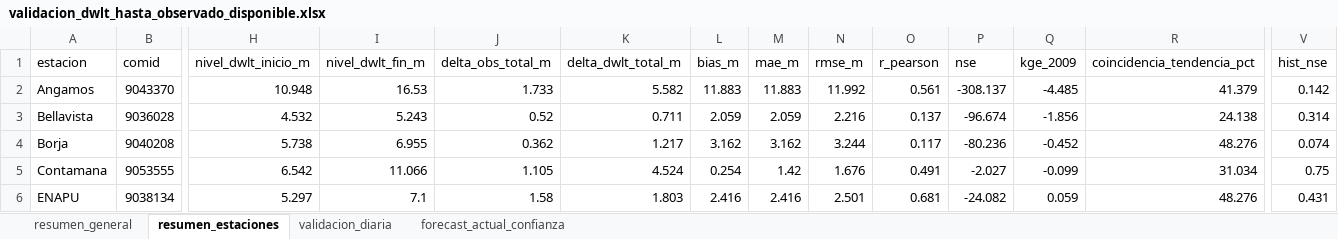
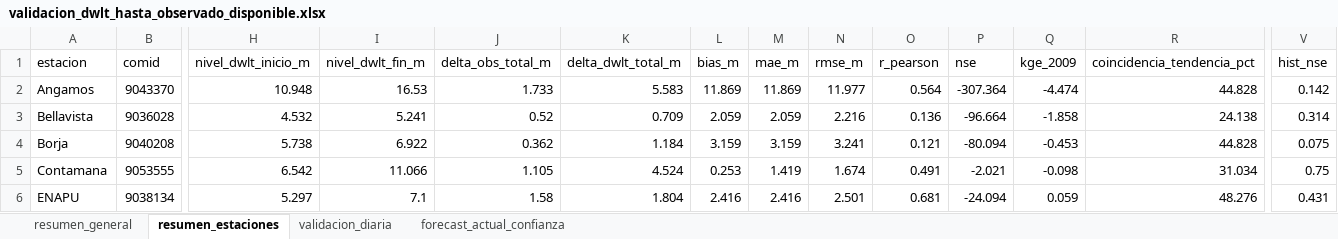
Before and after one commit to KURONO23/LoretoNivelesaCaudales, an Excel workbook: outputs/validacion_dwlt_hasta_observado_disponible.xlsx, sheet resumen_estaciones, drawn as a sheet; only a part is shown, gaps mark what is left out; values as stored, in another font and other column widths than the file's, no borders; the diff covers the shown part only; the diff names each change by its address in the sheet, - before the commit and + after, or states it on an @@ line.

```diff
--- a/outputs/validacion_dwlt_hasta_observado_disponible.xlsx (sheet resumen_estaciones)
+++ b/outputs/validacion_dwlt_hasta_observado_disponible.xlsx (sheet resumen_estaciones)
-K2 (delta_dwlt_total_m): 5.582
+K2 (delta_dwlt_total_m): 5.583
-L2 (bias_m): 11.883
+L2 (bias_m): 11.869
-M2 (mae_m): 11.883
+M2 (mae_m): 11.869
-N2 (rmse_m): 11.992
+N2 (rmse_m): 11.977
-O2 (r_pearson): 0.561
+O2 (r_pearson): 0.564
-P2 (nse): -308.137
+P2 (nse): -307.364
-Q2 (kge_2009): -4.485
+Q2 (kge_2009): -4.474
-R2 (coincidencia_tendencia_pct): 41.379
+R2 (coincidencia_tendencia_pct): 44.828
-I3 (nivel_dwlt_fin_m): 5.243
+I3 (nivel_dwlt_fin_m): 5.241
-K3 (delta_dwlt_total_m): 0.711
+K3 (delta_dwlt_total_m): 0.709
-O3 (r_pearson): 0.137
+O3 (r_pearson): 0.136
-P3 (nse): -96.674
+P3 (nse): -96.664
-Q3 (kge_2009): -1.856
+Q3 (kge_2009): -1.858
-I4 (nivel_dwlt_fin_m): 6.955
+I4 (nivel_dwlt_fin_m): 6.922
-K4 (delta_dwlt_total_m): 1.217
+K4 (delta_dwlt_total_m): 1.184
-L4 (bias_m): 3.162
+L4 (bias_m): 3.159
-M4 (mae_m): 3.162
+M4 (mae_m): 3.159
-N4 (rmse_m): 3.244
+N4 (rmse_m): 3.241
-O4 (r_pearson): 0.117
+O4 (r_pearson): 0.121
-P4 (nse): -80.236
+P4 (nse): -80.094
-Q4 (kge_2009): -0.452
+Q4 (kge_2009): -0.453
-R4 (coincidencia_tendencia_pct): 48.276
+R4 (coincidencia_tendencia_pct): 44.828
-V4 (hist_nse): 0.074
+V4 (hist_nse): 0.075
-L5 (bias_m): 0.254
+L5 (bias_m): 0.253
-M5 (mae_m): 1.42
+M5 (mae_m): 1.419
-N5 (rmse_m): 1.676
+N5 (rmse_m): 1.674
-P5 (nse): -2.027
+P5 (nse): -2.021
-Q5 (kge_2009): -0.099
+Q5 (kge_2009): -0.098
-K6 (delta_dwlt_total_m): 1.803
+K6 (delta_dwlt_total_m): 1.804
-P6 (nse): -24.082
+P6 (nse): -24.094
```
Also changed, not shown: 109 edited cells elsewhere in this sheet, sheet validacion_diaria, sheet forecast_actual_confianza, sheet resumen_general, outputs/metricas_dwlt_estaciones.xlsx, outputs/pronostico_nivel_7dias_estaciones.xlsx, 12 other files.
